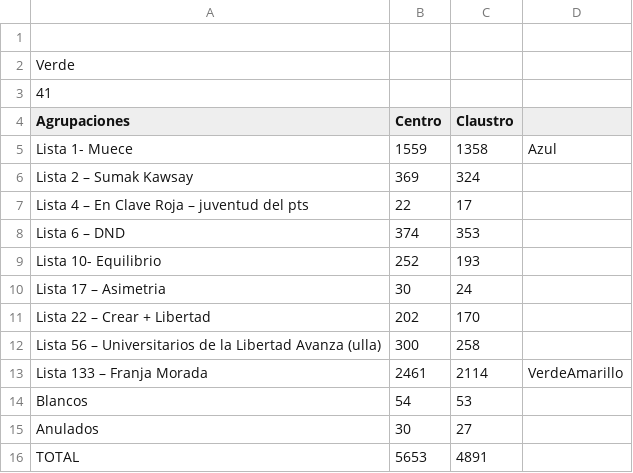
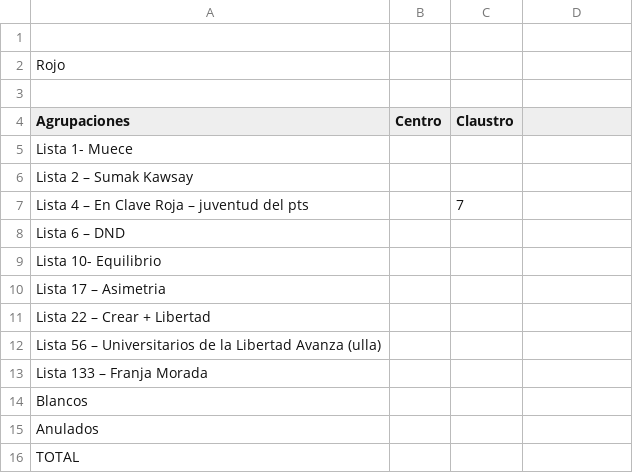
Before and after one commit to prensaunlp/eleccionesCSV, a CSV file: económicas.csv, drawn as a sheet.

Commit message:
Update económicas.csv

```diff
--- a/económicas.csv
+++ b/económicas.csv
@@ -1,16 +1,16 @@
 
-Verde,,
-41,,
+Rojo,,
+,,
 Agrupaciones,Centro,Claustro
-Lista 1-  Muece,1559,1358,Azul
-Lista 2 – Sumak Kawsay,369,324,
-Lista 4 – En Clave Roja – juventud del pts,22,17,
-Lista 6 –  DND,374,353,
-Lista 10- Equilibrio,252,193,
-Lista 17 – Asimetria,30,24,
-Lista 22 – Crear + Libertad,202,170,
-Lista 56 – Universitarios de la Libertad Avanza (ulla),300,258,
-Lista 133 – Franja Morada,2461,2114,VerdeAmarillo
-Blancos,54,53,
-Anulados,30,27,
-TOTAL,5653,4891,
+Lista 1-  Muece,,,
+Lista 2 – Sumak Kawsay,,,
+Lista 4 – En Clave Roja – juventud del pts,,7,
+Lista 6 –  DND,,,
+Lista 10- Equilibrio,,,
+Lista 17 – Asimetria,,,
+Lista 22 – Crear + Libertad,,,
+Lista 56 – Universitarios de la Libertad Avanza (ulla),,,
+Lista 133 – Franja Morada,,,
+Blancos,,,
+Anulados,,,
+TOTAL,,,
```
